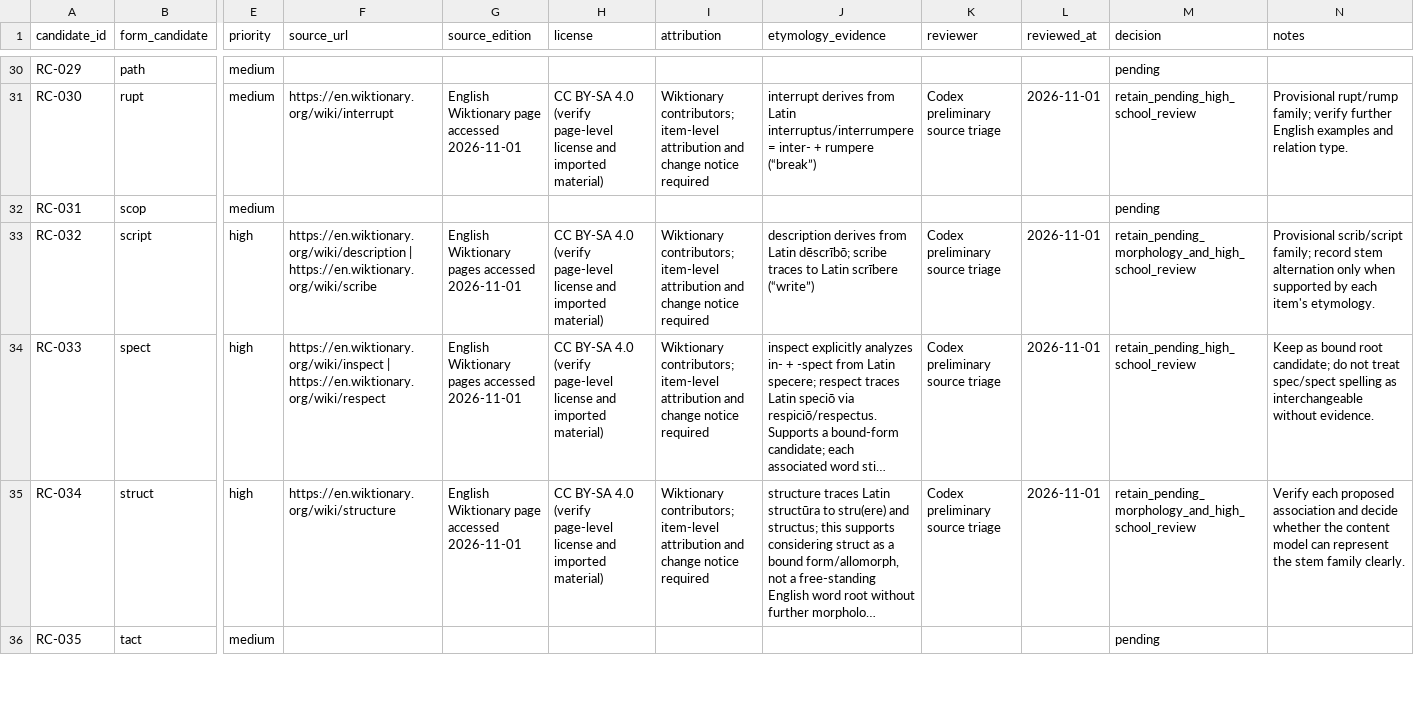
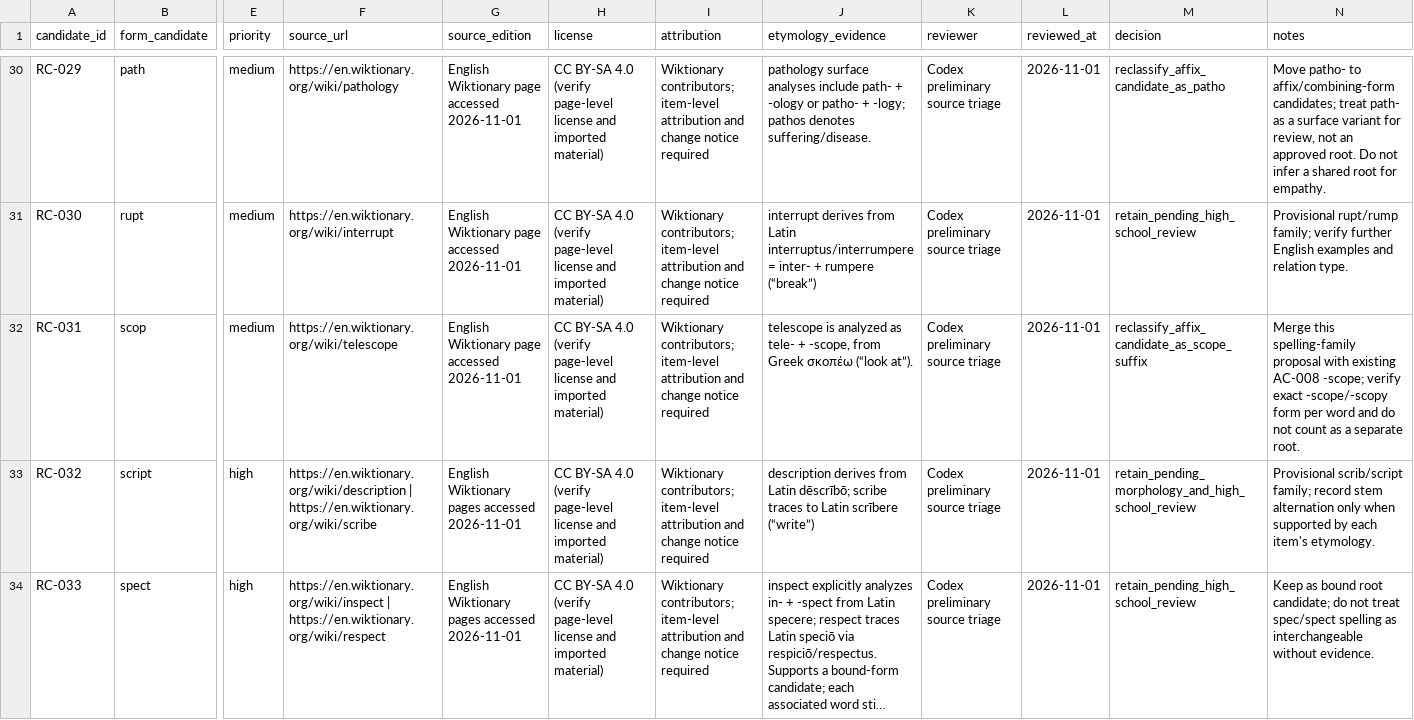
Before and after one commit to AloofLW/Etyra, a CSV file: docs/ROOT_CANDIDATES_V0_1.csv, drawn as a sheet; only a part is shown, gaps mark what is left out; the shorter side is filled out with more unchanged rows; long unchanged cells end in …; the diff covers the shown part only; the diff names each change by its address in the sheet, - before the commit and + after, or states it on an @@ line.

Commit message:
docs(content): triage fourth root batch

```diff
--- a/docs/ROOT_CANDIDATES_V0_1.csv
+++ b/docs/ROOT_CANDIDATES_V0_1.csv
-F30 (source_url): (empty)
+F30 (source_url): https://en.wiktionary.org/wiki/pathology
-G30 (source_edition): (empty)
+G30 (source_edition): English Wiktionary page accessed 2026-11-01
-H30 (license): (empty)
+H30 (license): CC BY-SA 4.0 (verify page-level license and imported material)
-I30 (attribution): (empty)
+I30 (attribution): Wiktionary contributors; item-level attribution and change notice required
-J30 (etymology_evidence): (empty)
+J30 (etymology_evidence): pathology surface analyses include path- + -ology or patho- + -logy; pathos denotes suffering/disease.
-K30 (reviewer): (empty)
+K30 (reviewer): Codex preliminary source triage
-L30 (reviewed_at): (empty)
+L30 (reviewed_at): 2026-11-01
-M30 (decision): pending
+M30 (decision): reclassify_affix_candidate_as_patho
-N30 (notes): (empty)
+N30 (notes): Move patho- to affix/combining-form candidates; treat path- as a surface variant for review, not an approved root. Do not infer a shared root for empathy.
-F32 (source_url): (empty)
+F32 (source_url): https://en.wiktionary.org/wiki/telescope
-G32 (source_edition): (empty)
+G32 (source_edition): English Wiktionary page accessed 2026-11-01
-H32 (license): (empty)
+H32 (license): CC BY-SA 4.0 (verify page-level license and imported material)
-I32 (attribution): (empty)
+I32 (attribution): Wiktionary contributors; item-level attribution and change notice required
-J32 (etymology_evidence): (empty)
+J32 (etymology_evidence): telescope is analyzed as tele- + -scope, from Greek σκοπέω (“look at”).
-K32 (reviewer): (empty)
+K32 (reviewer): Codex preliminary source triage
-L32 (reviewed_at): (empty)
+L32 (reviewed_at): 2026-11-01
-M32 (decision): pending
+M32 (decision): reclassify_affix_candidate_as_scope_suffix
-N32 (notes): (empty)
+N32 (notes): Merge this spelling-family proposal with existing AC-008 -scope; verify exact -scope/-scopy form per word and do not count as a separate root.
```
Also changed, not shown: 38 edited cells elsewhere in this file, docs/AFFIX_CANDIDATES_V0_1.csv, 2 other files.
